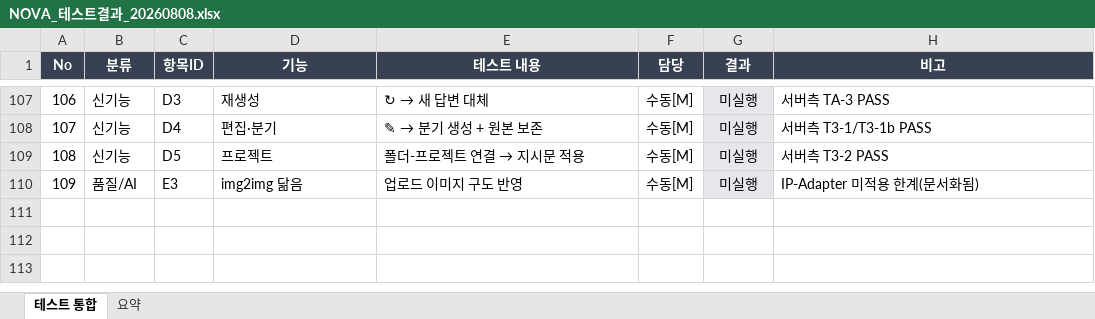
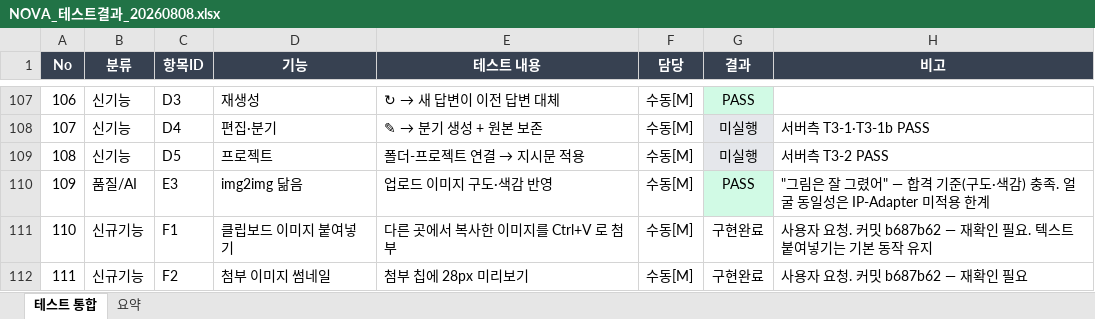
Before and after one commit to CherryCocacola/nexus, an Excel workbook: user_mig/NOVA_테스트결과_20260808.xlsx, sheet 테스트 통합, drawn as a sheet; only a part is shown, gaps mark what is left out; values as stored, in another font and other column widths than the file's, no borders; the diff covers the shown part only; the diff names each change by its address in the sheet, - before the commit and + after, or states it on an @@ line.

```diff
--- a/user_mig/NOVA_테스트결과_20260808.xlsx (sheet 테스트 통합)
+++ b/user_mig/NOVA_테스트결과_20260808.xlsx (sheet 테스트 통합)
@@ E107 (테스트 내용): ↻ → 새 답변 대체 → ↻ → 새 답변이 이전 답변 대체 @@
-G107 (결과): 미실행
+G107 (결과): PASS
-H107 (비고): 서버측 TA-3 PASS
+H107 (비고): (empty)
-H108 (비고): 서버측 T3-1/T3-1b PASS
+H108 (비고): 서버측 T3-1·T3-1b PASS
-E110 (테스트 내용): 업로드 이미지 구도 반영
+E110 (테스트 내용): 업로드 이미지 구도·색감 반영
-G110 (결과): 미실행
+G110 (결과): PASS
-H110 (비고): IP-Adapter 미적용 한계(문서화됨)
+H110 (비고): "그림은 잘 그렸어" — 합격 기준(구도·색감) 충족. 얼굴 동일성은 IP-Adapter 미적용 한계
+row 111: 110 | 신규기능 | F1 | 클립보드 이미지 붙여넣기 | 다른 곳에서 복사한 이미지를 Ctrl+V 로 첨부 | 수동[M] | 구현완료 | 사용자 요청. 커밋 b687b62 — 재확인 필요. 텍스트 붙여넣기는 기본 동작 유지
+row 112: 111 | 신규기능 | F2 | 첨부 이미지 썸네일 | 첨부 칩에 28px 미리보기 | 수동[M] | 구현완료 | 사용자 요청. 커밋 b687b62 — 재확인 필요
```
Also changed, not shown: 37 edited cells and cell formats elsewhere in this sheet, sheet 요약, 2 other files.
